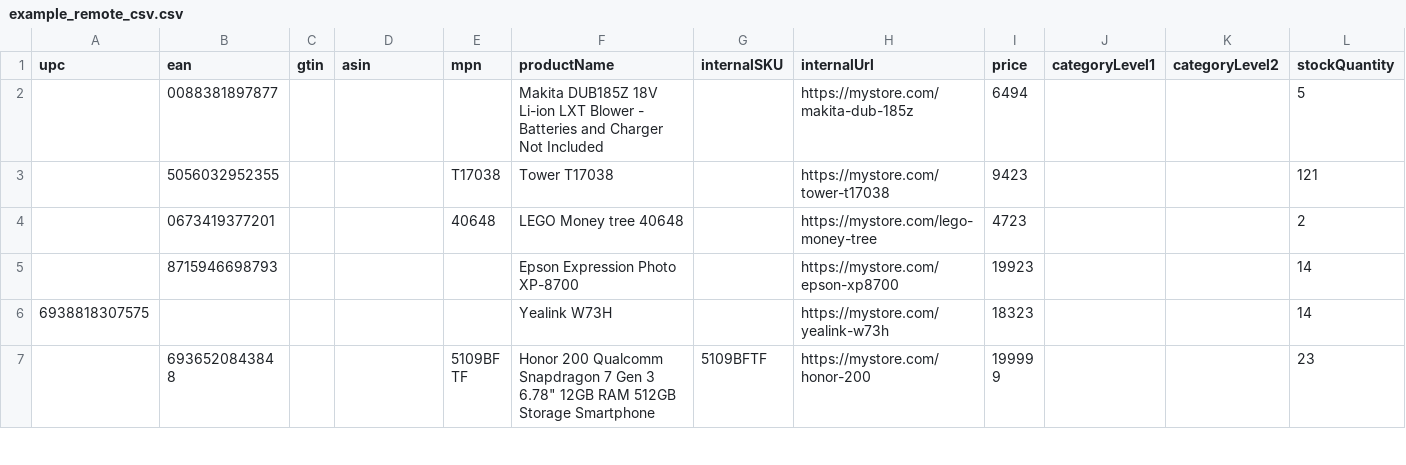
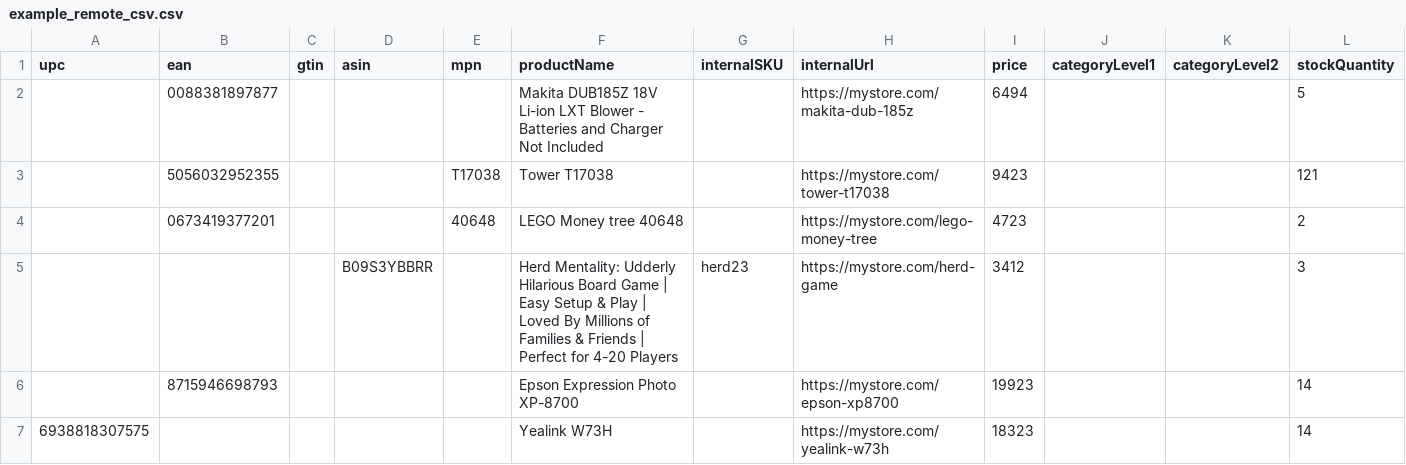
Before and after one commit to christrustedmedia/skuscout-testing, a CSV file: example_remote_csv.csv, drawn as a sheet; only a part is shown; the shorter side is filled out with more unchanged rows.

Commit message:
Add files via upload

```diff
--- a/example_remote_csv.csv
+++ b/example_remote_csv.csv
@@ -4,2 +4,3 @@ upc,ean,gtin,asin,mpn,productName,internalSKU,internalUrl,price,categoryLevel1,c
 ,0673419377201,,,40648,LEGO Money tree 40648,,https://mystore.com/lego-money-tree,4723,,,2
+,,,B09S3YBBRR,,Herd Mentality: Udderly Hilarious Board Game | Easy Setup & Play | Loved By Millions of Families & Friends | Perfect for 4-20 Players,herd23,https://mystore.com/herd-game,3412,,,3
 ,8715946698793,,,,Epson Expression Photo XP-8700,,https://mystore.com/epson-xp8700,19923,,,14
```
